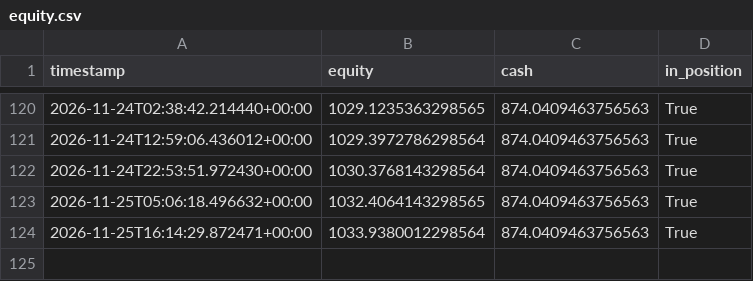
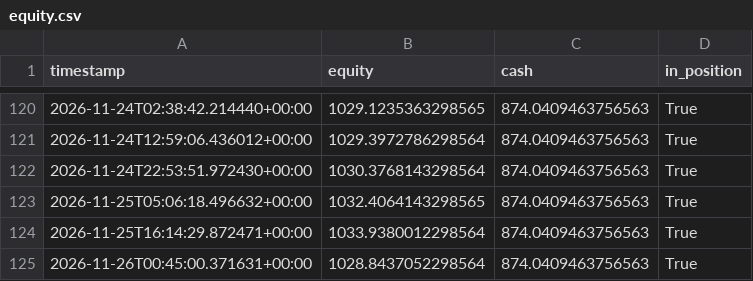
Before and after one commit to kgps47rt9t-max/crypto-fib-elliott-bot, a CSV file: logs/equity.csv, drawn as a sheet; only a part is shown, gaps mark what is left out.

```diff
--- a/logs/equity.csv
+++ b/logs/equity.csv
@@ -124 +124,2 @@ timestamp,equity,cash,in_position
 2026-11-25T16:14:29.872471+00:00,1033.9380012298564,874.0409463756563,True
+2026-11-26T00:45:00.371631+00:00,1028.8437052298564,874.0409463756563,True
```
Also changed, not shown: 2 other files.
